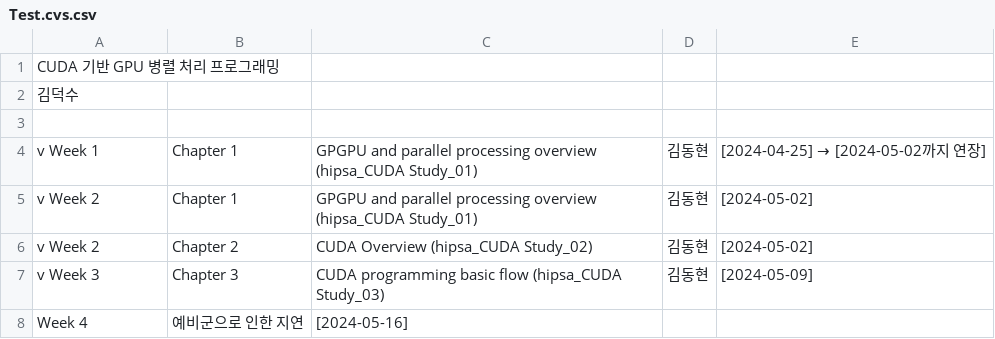
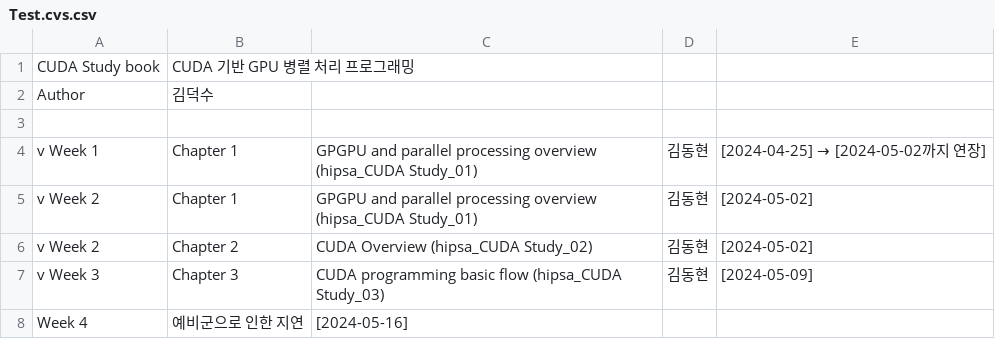
Before and after one commit to 2024120366/CoreJS, a CSV file: Test.cvs.csv, drawn as a sheet; only a part is shown; removed rows and columns are numbered as before the commit, all else as after; the diff names each change by its address in the sheet, - before the commit and + after, or states it on an @@ line.

Commit message:
Update Test.cvs.csv

```diff
--- a/Test.cvs.csv
+++ b/Test.cvs.csv
-row 1: CUDA 기반 GPU 병렬 처리 프로그래밍
-row 2: 김덕수
+row 1: CUDA Study book | CUDA 기반 GPU 병렬 처리 프로그래밍
+row 2: Author | 김덕수
```
